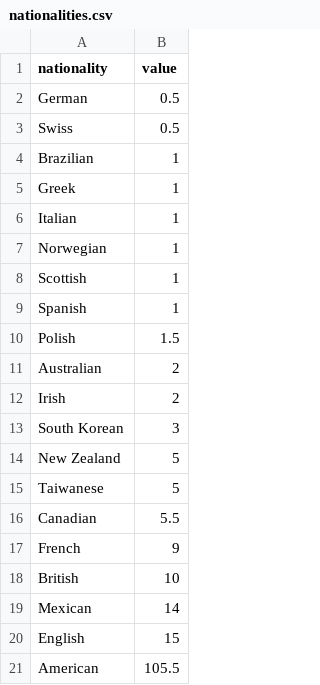
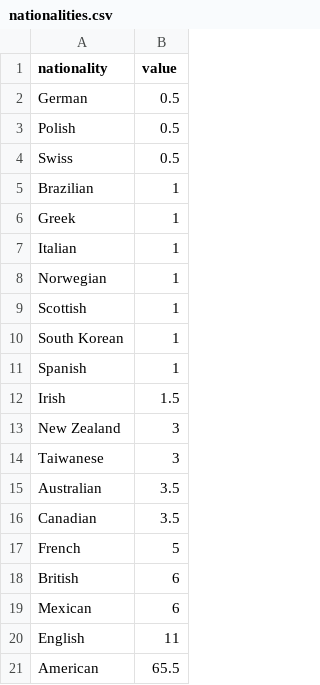
Before and after one commit to UW-CSE442-WI20/FP-oscars, a CSV file: src/nationalities.csv, drawn as a sheet.

```diff
--- a/src/nationalities.csv
+++ b/src/nationalities.csv
@@ -2,2 +2,3 @@ nationality,value
 German,0.5
+Polish,0.5
 Swiss,0.5
@@ -8,14 +9,13 @@ Norwegian,1
 Scottish,1
+South Korean,1
 Spanish,1
-Polish,1.5
-Australian,2
-Irish,2
-South Korean,3
-New Zealand,5
-Taiwanese,5
-Canadian,5.5
-French,9
-British,10
-Mexican,14
-English,15
-American,105.5
+Irish,1.5
+New Zealand,3
+Taiwanese,3
+Australian,3.5
+Canadian,3.5
+French,5
+British,6
+Mexican,6
+English,11
+American,65.5
```
Also changed, not shown: 5 other files.
